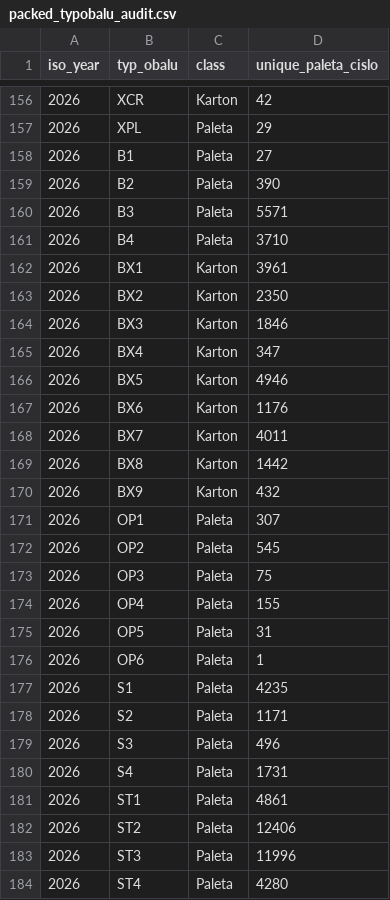
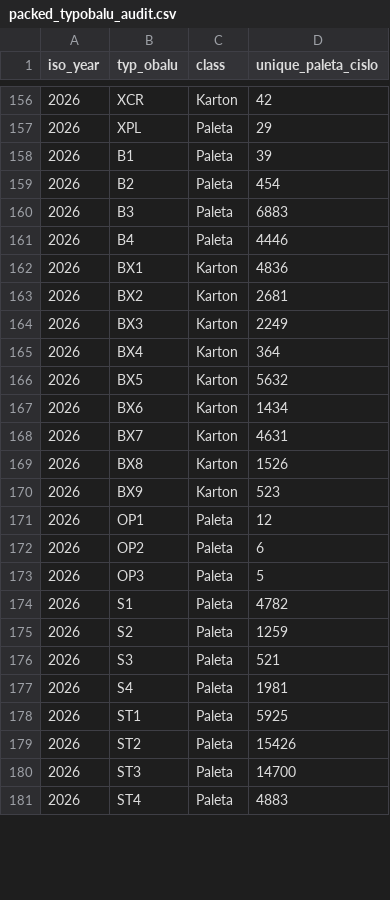
Before and after one commit to lukvavra-ai/whs-dash, a CSV file: packed_typobalu_audit.csv, drawn as a sheet; only a part is shown, gaps mark what is left out; the diff covers the shown part only.

```diff
--- a/packed_typobalu_audit.csv
+++ b/packed_typobalu_audit.csv
@@ -157,28 +157,25 @@
 2026,XPL,Paleta,29
-2026,B1,Paleta,27
-2026,B2,Paleta,390
-2026,B3,Paleta,5571
-2026,B4,Paleta,3710
-2026,BX1,Karton,3961
-2026,BX2,Karton,2350
-2026,BX3,Karton,1846
-2026,BX4,Karton,347
-2026,BX5,Karton,4946
-2026,BX6,Karton,1176
-2026,BX7,Karton,4011
-2026,BX8,Karton,1442
-2026,BX9,Karton,432
-2026,OP1,Paleta,307
-2026,OP2,Paleta,545
-2026,OP3,Paleta,75
-2026,OP4,Paleta,155
-2026,OP5,Paleta,31
-2026,OP6,Paleta,1
-2026,S1,Paleta,4235
-2026,S2,Paleta,1171
-2026,S3,Paleta,496
-2026,S4,Paleta,1731
-2026,ST1,Paleta,4861
-2026,ST2,Paleta,12406
-2026,ST3,Paleta,11996
-2026,ST4,Paleta,4280
+2026,B1,Paleta,39
+2026,B2,Paleta,454
+2026,B3,Paleta,6883
+2026,B4,Paleta,4446
+2026,BX1,Karton,4836
+2026,BX2,Karton,2681
+2026,BX3,Karton,2249
+2026,BX4,Karton,364
+2026,BX5,Karton,5632
+2026,BX6,Karton,1434
+2026,BX7,Karton,4631
+2026,BX8,Karton,1526
+2026,BX9,Karton,523
+2026,OP1,Paleta,12
+2026,OP2,Paleta,6
+2026,OP3,Paleta,5
+2026,S1,Paleta,4782
+2026,S2,Paleta,1259
+2026,S3,Paleta,521
+2026,S4,Paleta,1981
+2026,ST1,Paleta,5925
+2026,ST2,Paleta,15426
+2026,ST3,Paleta,14700
+2026,ST4,Paleta,4883
```
Also changed, not shown: 2 edited cells elsewhere in this file, loaded_daily_kpis.csv, loaded_shift_kpis.csv, 2 other files.
